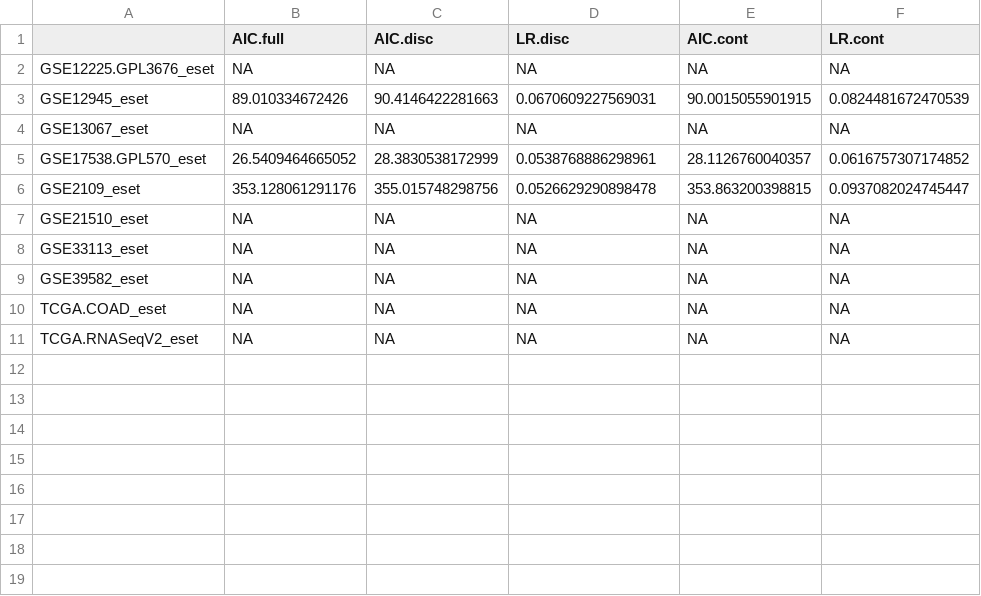
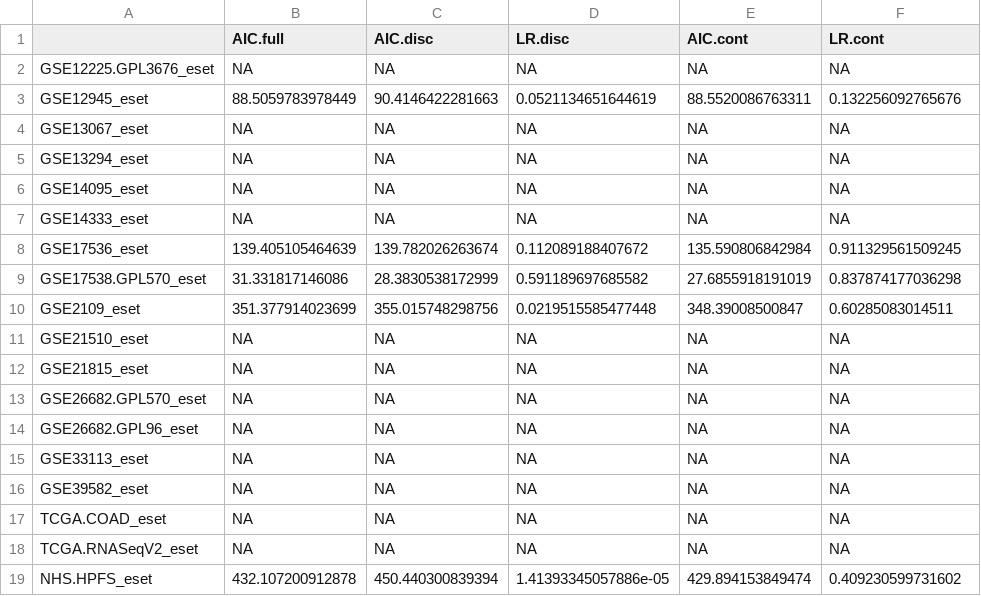
Before and after one commit to shbrief/GenomicSuperSignaturePaper, a CSV file: Results/CRC/data/results/model_comparison/CMS/summarygrade.csv, drawn as a sheet.

```diff
--- a/Results/CRC/data/results/model_comparison/CMS/summarygrade.csv
+++ b/Results/CRC/data/results/model_comparison/CMS/summarygrade.csv
@@ -2,7 +2,14 @@
 "GSE12225.GPL3676_eset",NA,NA,NA,NA,NA
-"GSE12945_eset",89.010334672426,90.4146422281663,0.0670609227569031,90.0015055901915,0.0824481672470539
+"GSE12945_eset",88.5059783978449,90.4146422281663,0.0521134651644619,88.5520086763311,0.132256092765676
 "GSE13067_eset",NA,NA,NA,NA,NA
-"GSE17538.GPL570_eset",26.5409464665052,28.3830538172999,0.0538768886298961,28.1126760040357,0.0616757307174852
-"GSE2109_eset",353.128061291176,355.015748298756,0.0526629290898478,353.863200398815,0.0937082024745447
+"GSE13294_eset",NA,NA,NA,NA,NA
+"GSE14095_eset",NA,NA,NA,NA,NA
+"GSE14333_eset",NA,NA,NA,NA,NA
+"GSE17536_eset",139.405105464639,139.782026263674,0.112089188407672,135.590806842984,0.911329561509245
+"GSE17538.GPL570_eset",31.331817146086,28.3830538172999,0.591189697685582,27.6855918191019,0.837874177036298
+"GSE2109_eset",351.377914023699,355.015748298756,0.0219515585477448,348.39008500847,0.60285083014511
 "GSE21510_eset",NA,NA,NA,NA,NA
+"GSE21815_eset",NA,NA,NA,NA,NA
+"GSE26682.GPL570_eset",NA,NA,NA,NA,NA
+"GSE26682.GPL96_eset",NA,NA,NA,NA,NA
 "GSE33113_eset",NA,NA,NA,NA,NA
@@ -11 +18,2 @@
 "TCGA.RNASeqV2_eset",NA,NA,NA,NA,NA
+"NHS.HPFS_eset",432.107200912878,450.440300839394,1.41393345057886e-05,429.894153849474,0.409230599731602
```
Also changed, not shown: Results/CRC/data/results/model_comparison/CMS/msi.csv, Results/CRC/data/results/model_comparison/CMS/summarylocation.csv, 46 other files.
